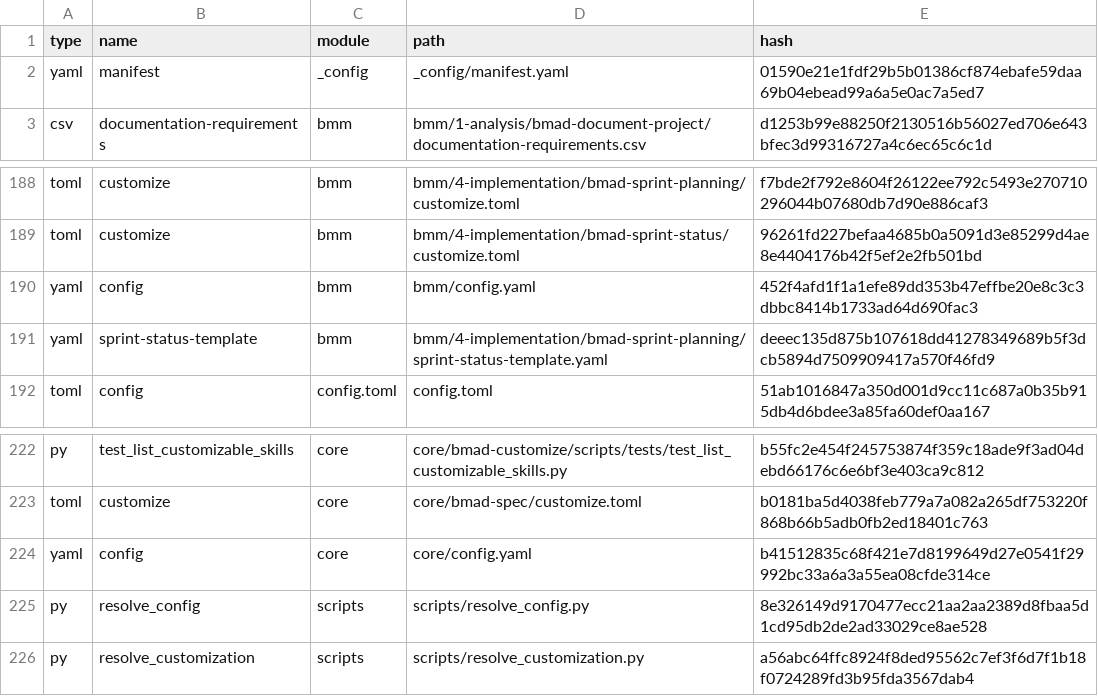
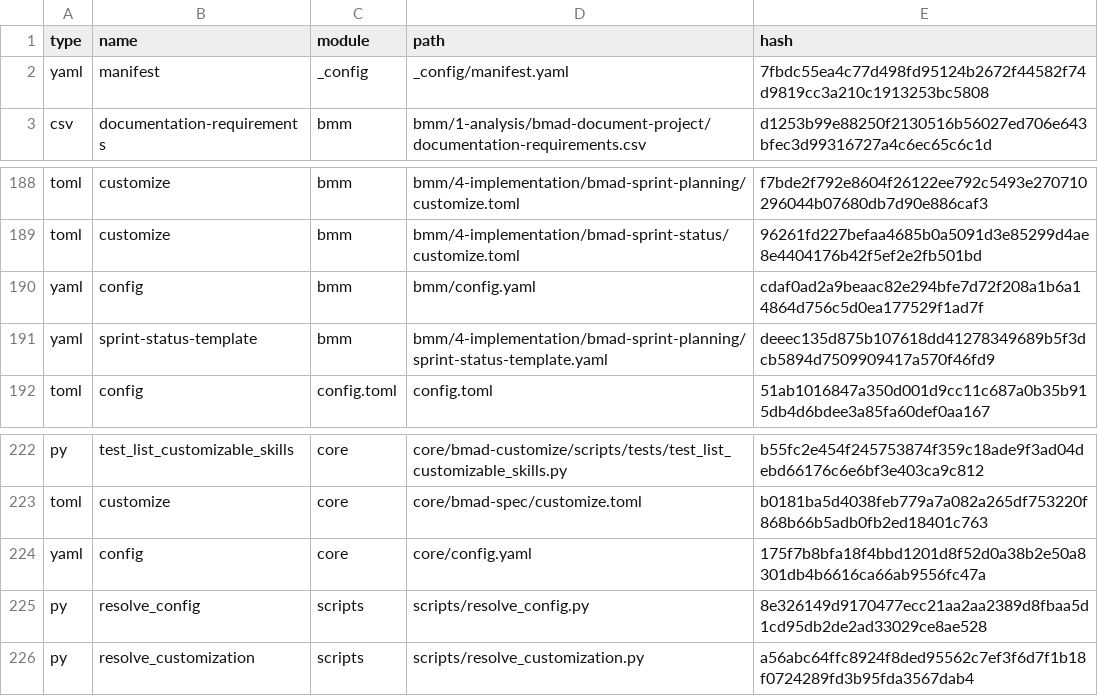
Before and after one commit to ismaelsoj/cluster-kubernetes, a CSV file: _bmad/_config/files-manifest.csv, drawn as a sheet; only a part is shown, gaps mark what is left out.

Commit message:
suporte a IDE Codex pelo BMAD

```diff
--- a/_bmad/_config/files-manifest.csv
+++ b/_bmad/_config/files-manifest.csv
@@ -1,3 +1,3 @@
 type,name,module,path,hash
-"yaml","manifest","_config","_config/manifest.yaml","01590e21e1fdf29b5b01386cf874ebafe59daa69b04ebead99a6a5e0ac7a5ed7"
+"yaml","manifest","_config","_config/manifest.yaml","7fbdc55ea4c77d498fd95124b2672f44582f74d9819cc3a210c1913253bc5808"
 "csv","documentation-requirements","bmm","bmm/1-analysis/bmad-document-project/documentation-requirements.csv","d1253b99e88250f2130516b56027ed706e643bfec3d99316727a4c6ec65c6c1d"
@@ -189,3 +189,3 @@ type,name,module,path,hash
 "toml","customize","bmm","bmm/4-implementation/bmad-sprint-status/customize.toml","96261fd227befaa4685b0a5091d3e85299d4ae8e4404176b42f5ef2e2fb501bd"
-"yaml","config","bmm","bmm/config.yaml","452f4afd1f1a1efe89dd353b47effbe20e8c3c3dbbc8414b1733ad64d690fac3"
+"yaml","config","bmm","bmm/config.yaml","cdaf0ad2a9beaac82e294bfe7d72f208a1b6a14864d756c5d0ea177529f1ad7f"
 "yaml","sprint-status-template","bmm","bmm/4-implementation/bmad-sprint-planning/sprint-status-template.yaml","deeec135d875b107618dd41278349689b5f3dcb5894d7509909417a570f46fd9"
@@ -223,3 +223,3 @@ type,name,module,path,hash
 "toml","customize","core","core/bmad-spec/customize.toml","b0181ba5d4038feb779a7a082a265df753220f868b66b5adb0fb2ed18401c763"
-"yaml","config","core","core/config.yaml","b41512835c68f421e7d8199649d27e0541f29992bc33a6a3a55ea08cfde314ce"
+"yaml","config","core","core/config.yaml","175f7b8bfa18f4bbd1201d8f52d0a38b2e50a8301db4b6616ca66ab9556fc47a"
 "py","resolve_config","scripts","scripts/resolve_config.py","8e326149d9170477ecc21aa2aa2389d8fbaa5d1cd95db2de2ad33029ce8ae528"
```
Also changed, not shown: 3 other files.
